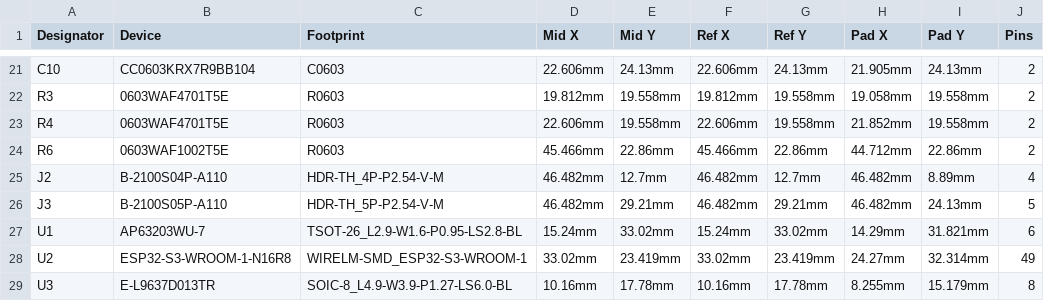
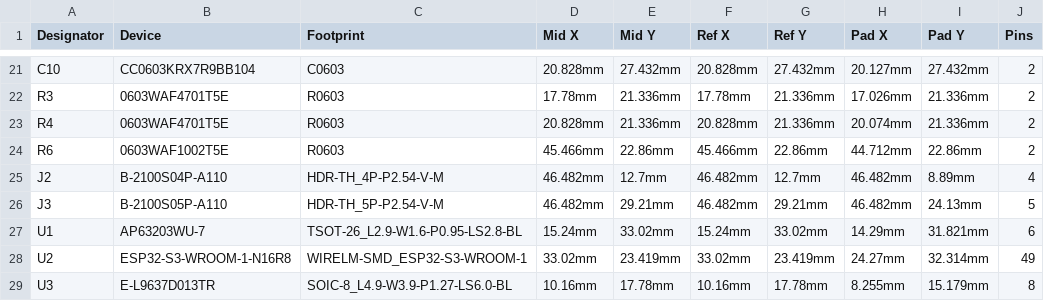
Before and after one commit to k4n4ch/mc52obd, a TSV file: hardware/cpl.tsv, drawn as a sheet; only a part is shown, gaps mark what is left out; the diff covers the shown part only; the diff names each change by its address in the sheet, - before the commit and + after, or states it on an @@ line.

```diff
--- a/hardware/cpl.tsv
+++ b/hardware/cpl.tsv
-D21 (Mid X): 22.606mm
+D21 (Mid X): 20.828mm
-E21 (Mid Y): 24.13mm
+E21 (Mid Y): 27.432mm
-F21 (Ref X): 22.606mm
+F21 (Ref X): 20.828mm
-G21 (Ref Y): 24.13mm
+G21 (Ref Y): 27.432mm
-H21 (Pad X): 21.905mm
+H21 (Pad X): 20.127mm
-I21 (Pad Y): 24.13mm
+I21 (Pad Y): 27.432mm
-D22 (Mid X): 19.812mm
+D22 (Mid X): 17.78mm
-E22:E23 (Mid Y): 19.558mm
+E22:E23 (Mid Y): 21.336mm
-F22 (Ref X): 19.812mm
+F22 (Ref X): 17.78mm
-G22:G23 (Ref Y): 19.558mm
+G22:G23 (Ref Y): 21.336mm
-H22 (Pad X): 19.058mm
+H22 (Pad X): 17.026mm
-I22:I23 (Pad Y): 19.558mm
+I22:I23 (Pad Y): 21.336mm
-D23 (Mid X): 22.606mm
+D23 (Mid X): 20.828mm
-F23 (Ref X): 22.606mm
+F23 (Ref X): 20.828mm
-H23 (Pad X): 21.852mm
+H23 (Pad X): 20.074mm
```
Also changed, not shown: 36 edited cells elsewhere in this file, 1 other file.
